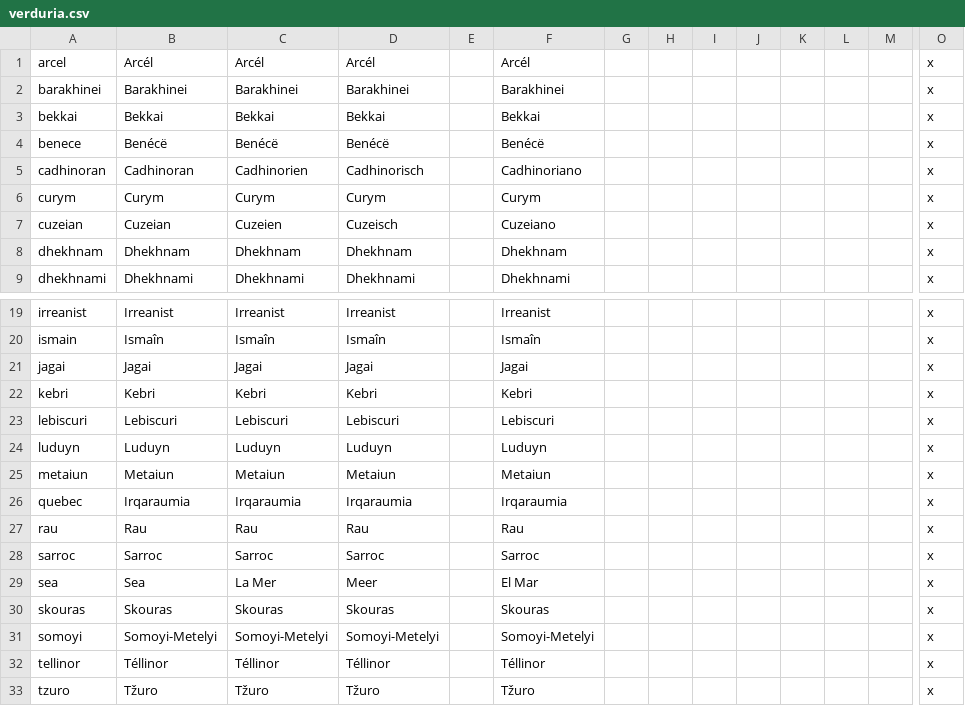
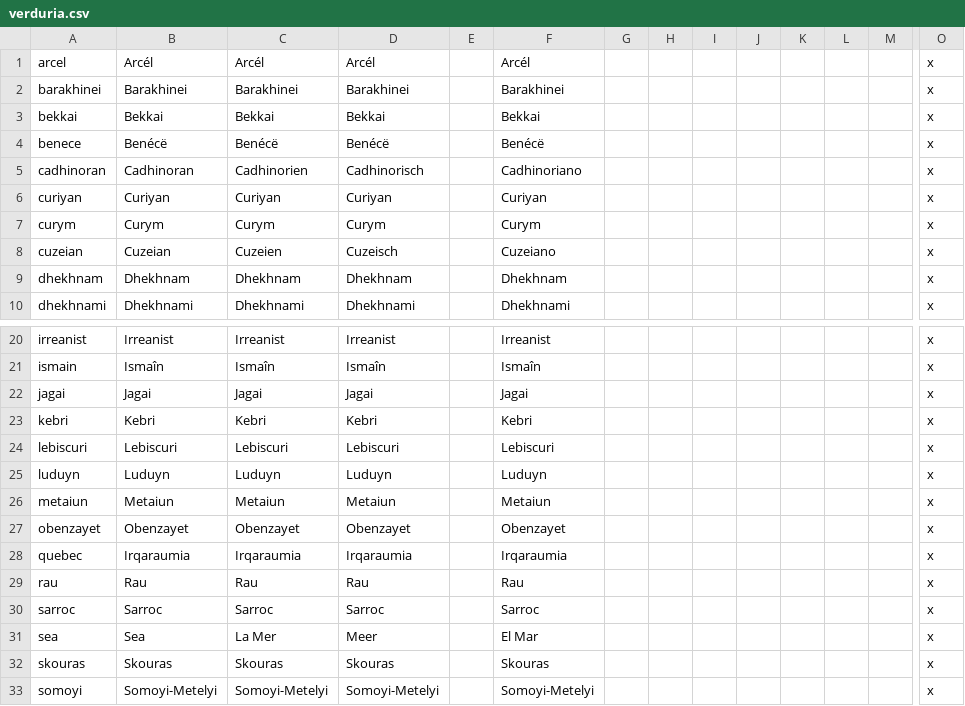
Before and after one commit to Mocha2007/mocha_verduria, a CSV file: localisation/verduria.csv, drawn as a sheet; only a part is shown, gaps mark what is left out; the shorter side is filled out with more unchanged rows; rows hold the shown columns only; the diff names each change by its address in the sheet, - before the commit and + after, or states it on an @@ line.

```diff
--- a/localisation/verduria.csv
+++ b/localisation/verduria.csv
+row 6: curiyan | Curiyan | Curiyan | Curiyan |  | Curiyan |  |  |  |  |  |  |  | x
+row 27: obenzayet | Obenzayet | Obenzayet | Obenzayet |  | Obenzayet |  |  |  |  |  |  |  | x
```
Also changed, not shown: 8 other files.
